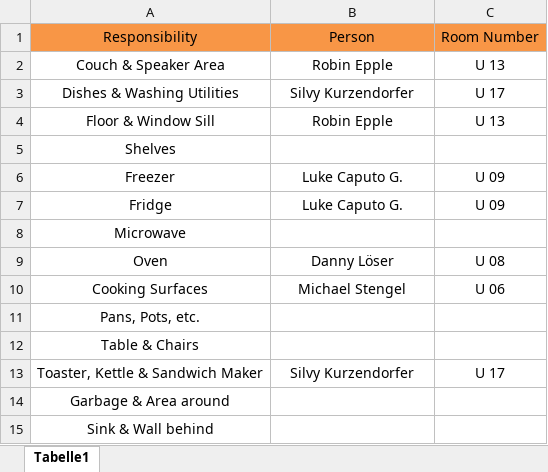
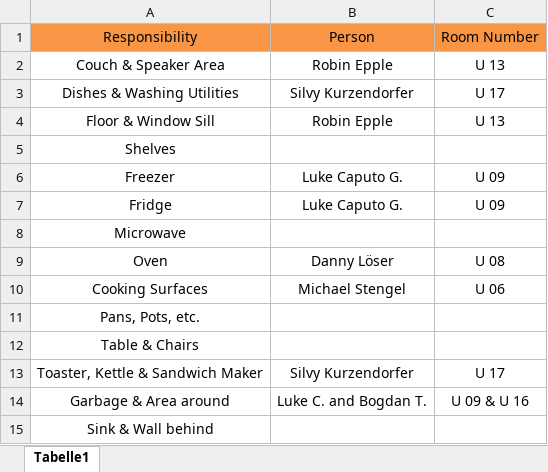
Before and after one commit to fichtenweg17u/community-handbook, an Excel workbook: Dorm Community Handbook/images/03 Organization/kitchen-responsibilities.xlsx, sheet Tabelle1, drawn as a sheet; values as stored, in another font and other column widths than the file's, no borders; the diff names each change by its address in the sheet, - before the commit and + after, or states it on an @@ line.

Commit message:
Table and Stellan intro

```diff
--- a/Dorm Community Handbook/images/03 Organization/kitchen-responsibilities.xlsx (sheet Tabelle1)
+++ b/Dorm Community Handbook/images/03 Organization/kitchen-responsibilities.xlsx (sheet Tabelle1)
-B14: (empty)
+B14: Luke C. and Bogdan T.
-C14: (empty)
+C14: U 09 & U 16
```
Also changed, not shown: 4 other files.
